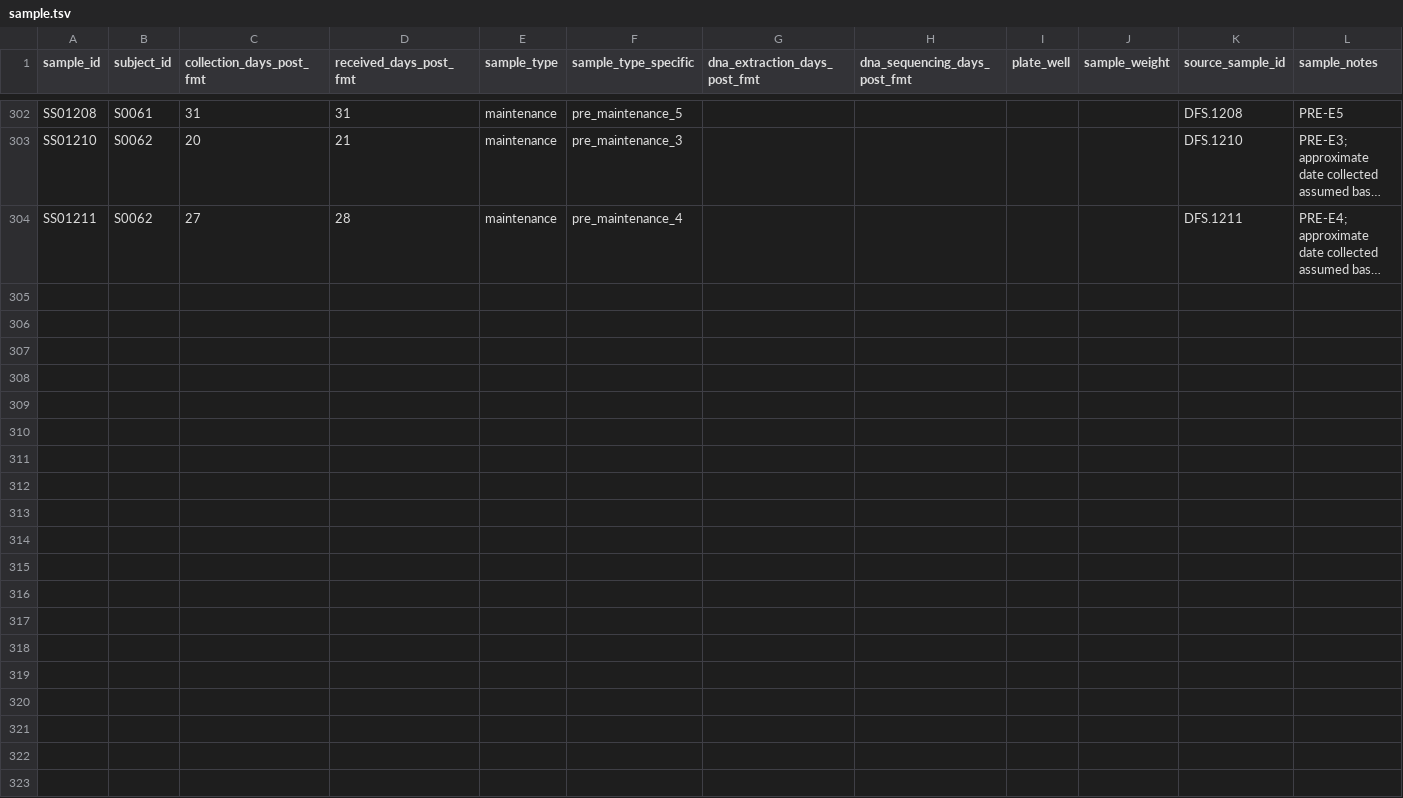
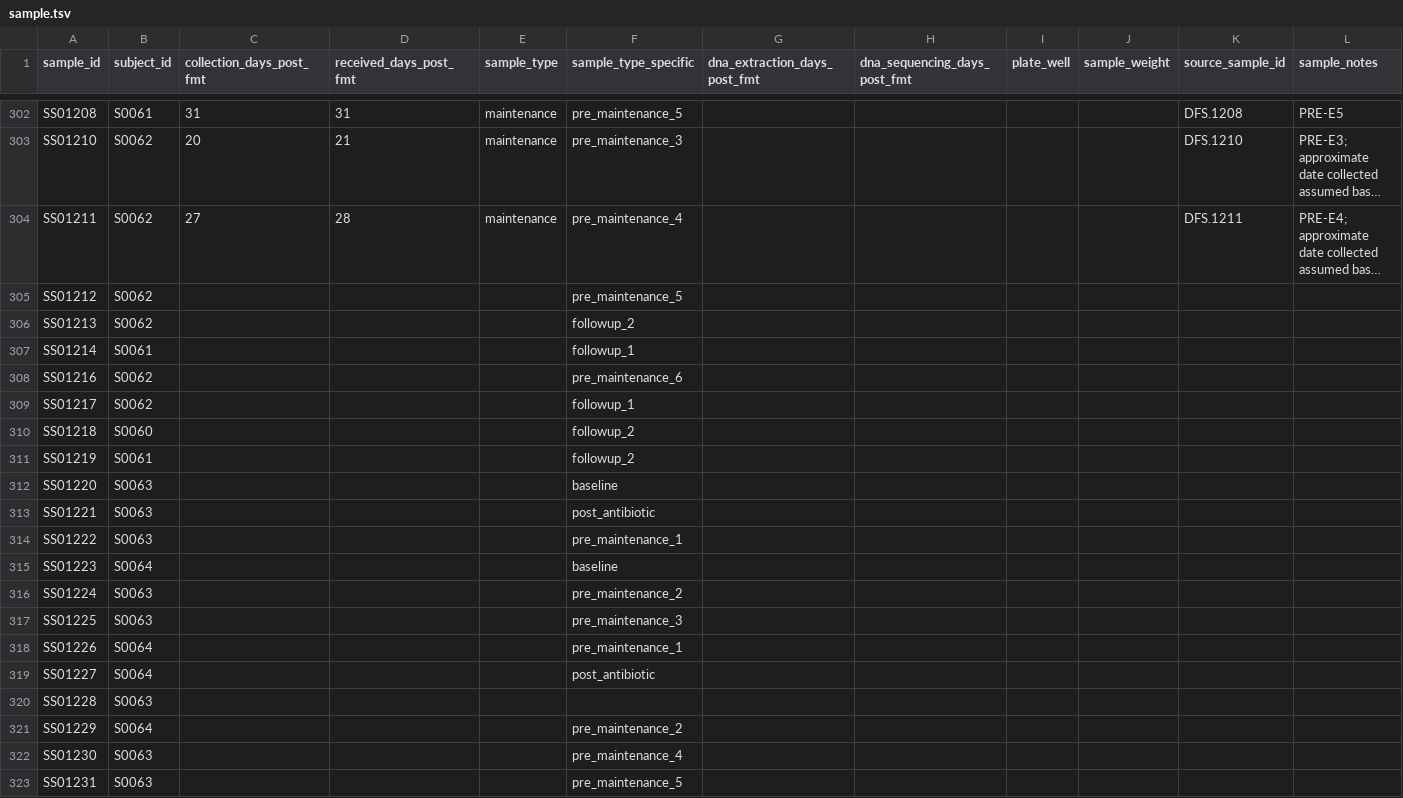
Before and after one commit to bsmith89/strain-corr, a TSV file: meta/ucfmt/sample.tsv, drawn as a sheet; only a part is shown, gaps mark what is left out; long unchanged cells end in …; rows hold the shown columns only; the diff covers the shown part only; the diff names each change by its address in the sheet, - before the commit and + after, or states it on an @@ line.

Commit message:
Add new samples.

```diff
--- a/meta/ucfmt/sample.tsv
+++ b/meta/ucfmt/sample.tsv
+row 305: SS01212 | S0062 |  |  |  | pre_maintenance_5
+row 306: SS01213 | S0062 |  |  |  | followup_2
+row 307: SS01214 | S0061 |  |  |  | followup_1
+row 308: SS01216 | S0062 |  |  |  | pre_maintenance_6
+row 309: SS01217 | S0062 |  |  |  | followup_1
+row 310: SS01218 | S0060 |  |  |  | followup_2
+row 311: SS01219 | S0061 |  |  |  | followup_2
+row 312: SS01220 | S0063 |  |  |  | baseline
+row 313: SS01221 | S0063 |  |  |  | post_antibiotic
+row 314: SS01222 | S0063 |  |  |  | pre_maintenance_1
+row 315: SS01223 | S0064 |  |  |  | baseline
+row 316: SS01224 | S0063 |  |  |  | pre_maintenance_2
+row 317: SS01225 | S0063 |  |  |  | pre_maintenance_3
+row 318: SS01226 | S0064 |  |  |  | pre_maintenance_1
+row 319: SS01227 | S0064 |  |  |  | post_antibiotic
+row 320: SS01228 | S0063
+row 321: SS01229 | S0064 |  |  |  | pre_maintenance_2
+row 322: SS01230 | S0063 |  |  |  | pre_maintenance_4
+row 323: SS01231 | S0063 |  |  |  | pre_maintenance_5
```
Also changed, not shown: 12 added rows elsewhere in this file.
